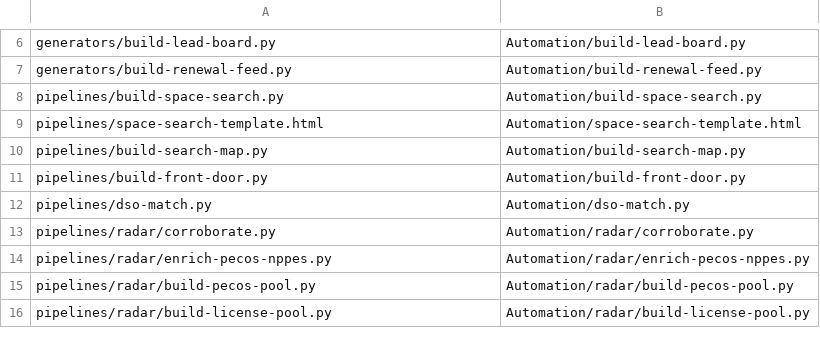
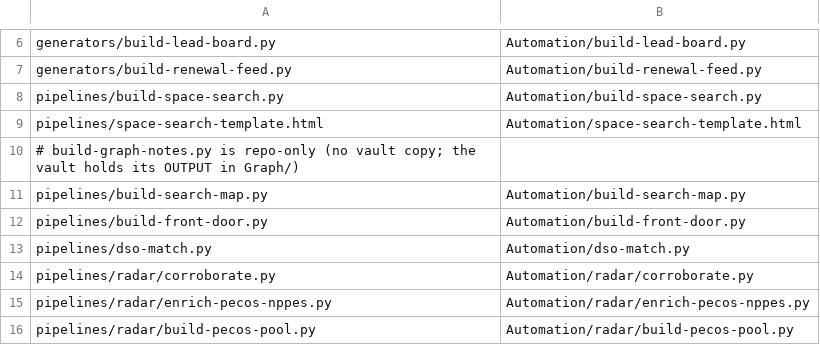
Before and after one commit to jbookout/carr-system, a TSV file: manifest.tsv, drawn as a sheet; only a part is shown, gaps mark what is left out; the shorter side is filled out with more unchanged rows; the diff names each change by its address in the sheet, - before the commit and + after, or states it on an @@ line.

```diff
--- a/manifest.tsv
+++ b/manifest.tsv
+row 10: # build-graph-notes.py is repo-only (no vault copy; the vault holds its OUTPUT in Graph/)
```
Also changed, not shown: 2 other files.
